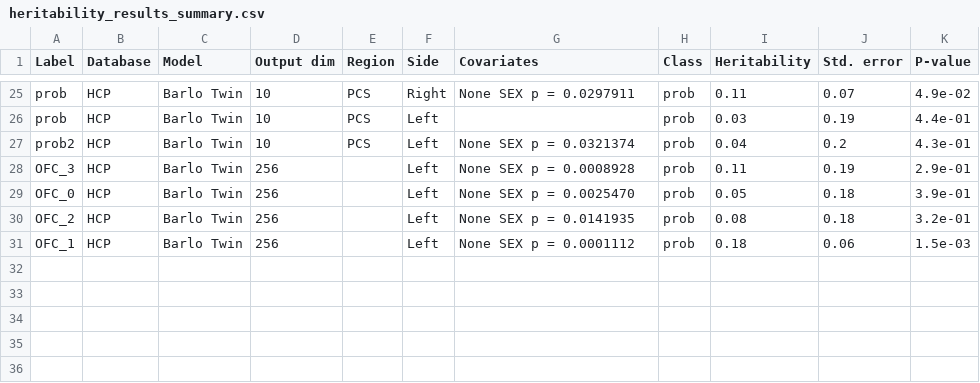
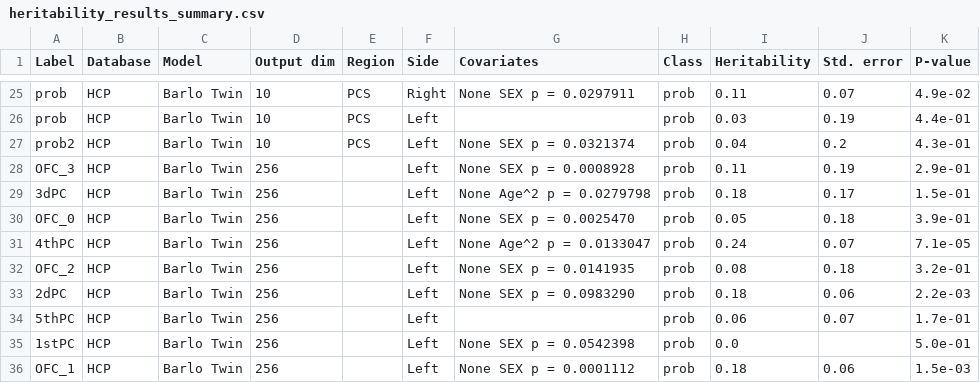
Before and after one commit to neurospin/champollion_V1, a CSV file: contrastive/notebooks/antoine/heritability_results_summary.csv, drawn as a sheet; only a part is shown, gaps mark what is left out; the diff names each change by its address in the sheet, - before the commit and + after, or states it on an @@ line.

Commit message:
Add PCA analysis on the left orbital HCP

```diff
--- a/contrastive/notebooks/antoine/heritability_results_summary.csv
+++ b/contrastive/notebooks/antoine/heritability_results_summary.csv
+row 29: 3dPC | HCP | Barlo Twin | 256 |  | Left | None Age^2 p = 0.0279798 | prob | 0.18 | 0.17 | 1.5e-01
+row 31: 4thPC | HCP | Barlo Twin | 256 |  | Left | None Age^2 p = 0.0133047 | prob | 0.24 | 0.07 | 7.1e-05
+row 33: 2dPC | HCP | Barlo Twin | 256 |  | Left | None SEX p = 0.0983290 | prob | 0.18 | 0.06 | 2.2e-03
+row 34: 5thPC | HCP | Barlo Twin | 256 |  | Left |  | prob | 0.06 | 0.07 | 1.7e-01
+row 35: 1stPC | HCP | Barlo Twin | 256 |  | Left | None SEX p = 0.0542398 | prob | 0.0 |  | 5.0e-01
```
Also changed, not shown: 1 other file.
